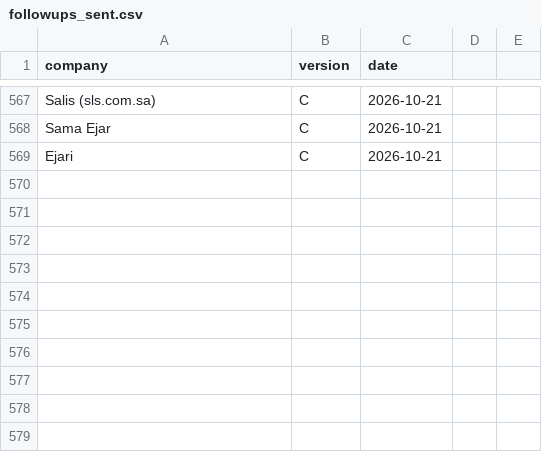
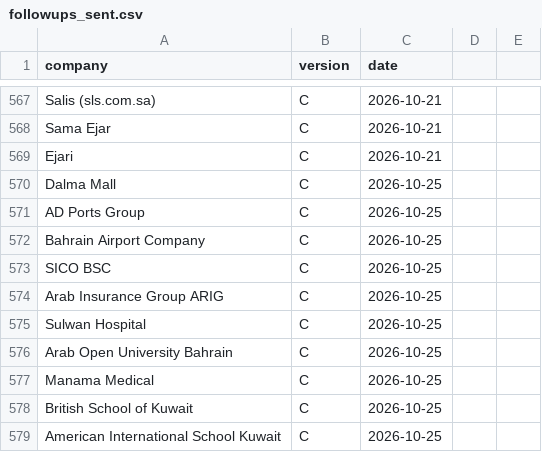
Before and after one commit to Nuredin-Moh/job-madinah, a CSV file: data/followups_sent.csv, drawn as a sheet; only a part is shown, gaps mark what is left out; the diff names each change by its address in the sheet, - before the commit and + after, or states it on an @@ line.

```diff
--- a/data/followups_sent.csv
+++ b/data/followups_sent.csv
+row 570: Dalma Mall | C | 2026-10-25
+row 571: AD Ports Group | C | 2026-10-25
+row 572: Bahrain Airport Company | C | 2026-10-25
+row 573: SICO BSC | C | 2026-10-25
+row 574: Arab Insurance Group ARIG | C | 2026-10-25
+row 575: Sulwan Hospital | C | 2026-10-25
+row 576: Arab Open University Bahrain | C | 2026-10-25
+row 577: Manama Medical | C | 2026-10-25
+row 578: British School of Kuwait | C | 2026-10-25
+row 579: American International School Kuwait | C | 2026-10-25
```
